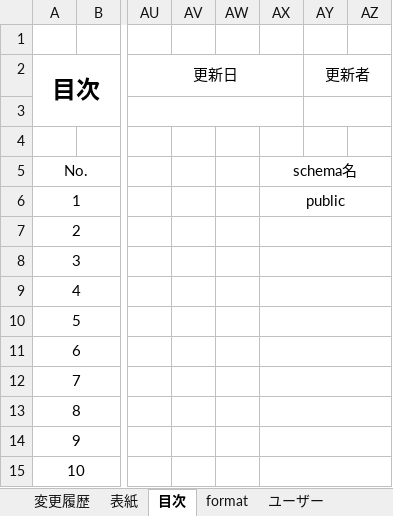
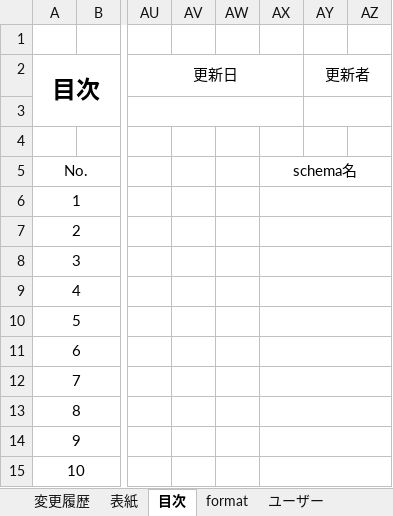
Before and after one commit to tanabebe/go-excel-export-ddl, an Excel workbook: excel/templates.xlsx, sheet 目次, drawn as a sheet; only a part is shown, gaps mark what is left out; values as stored, in another font and other column widths than the file's, no borders; the diff names each change by its address in the sheet, - before the commit and + after, or states it on an @@ line.

```diff
--- a/excel/templates.xlsx (sheet 目次)
+++ b/excel/templates.xlsx (sheet 目次)
-AX6: public
+AX6: (empty)
```
Also changed, not shown: sheet 変更履歴.
